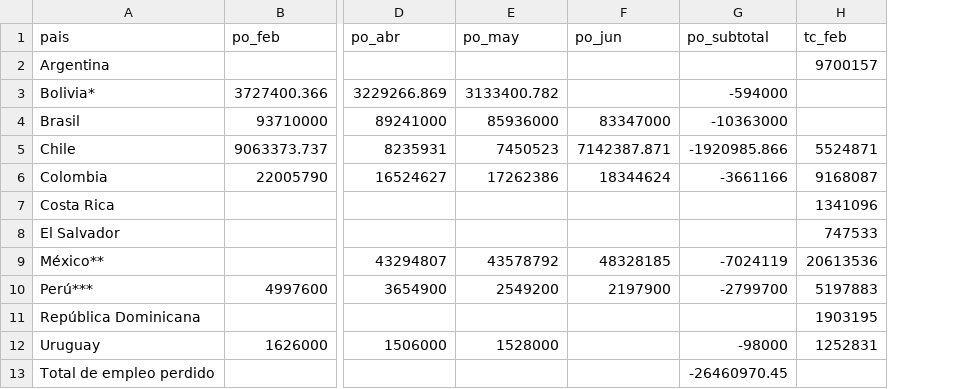
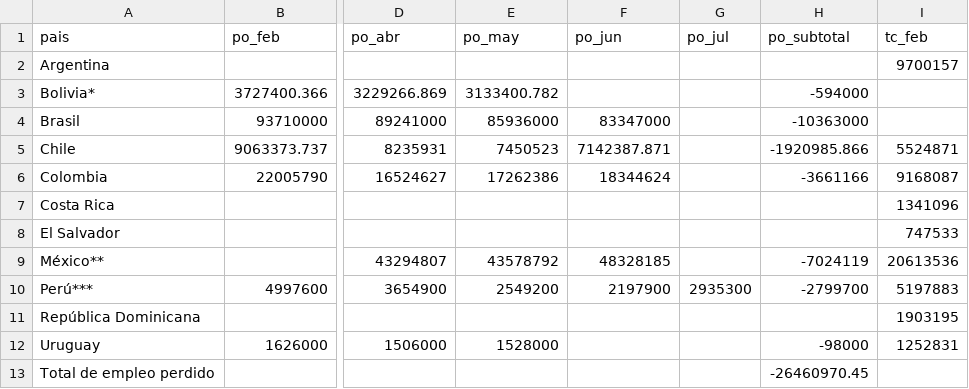
Before and after one commit to paoovela/BID, a CSV file: empleo_perdido.csv, drawn as a sheet; only a part is shown, gaps mark what is left out; the diff names each change by its address in the sheet, - before the commit and + after, or states it on an @@ line.

```diff
--- a/empleo_perdido.csv
+++ b/empleo_perdido.csv
+column G (po_jul), row 10: 2935300
```
Also changed, not shown: PER.csv.
